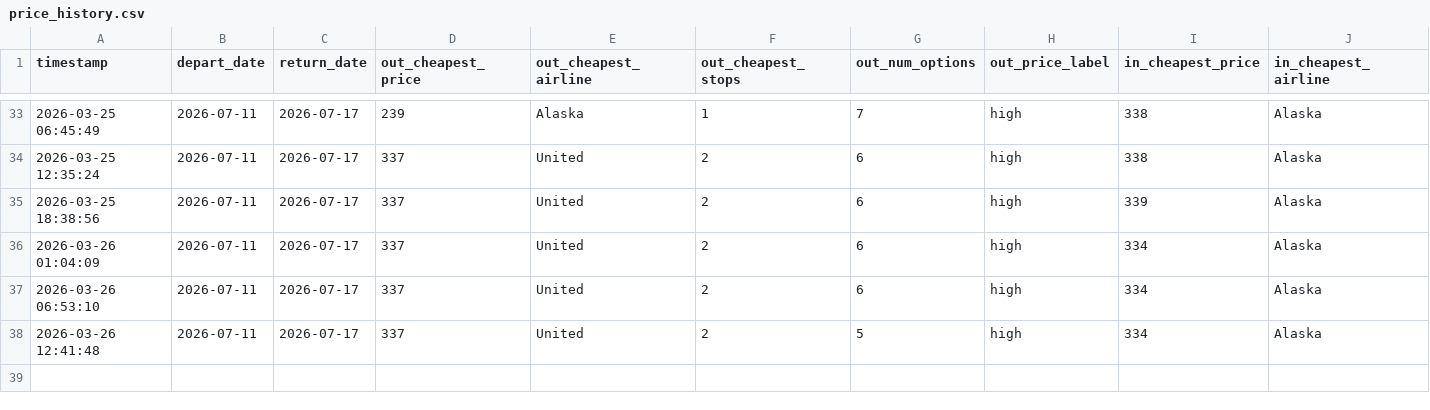
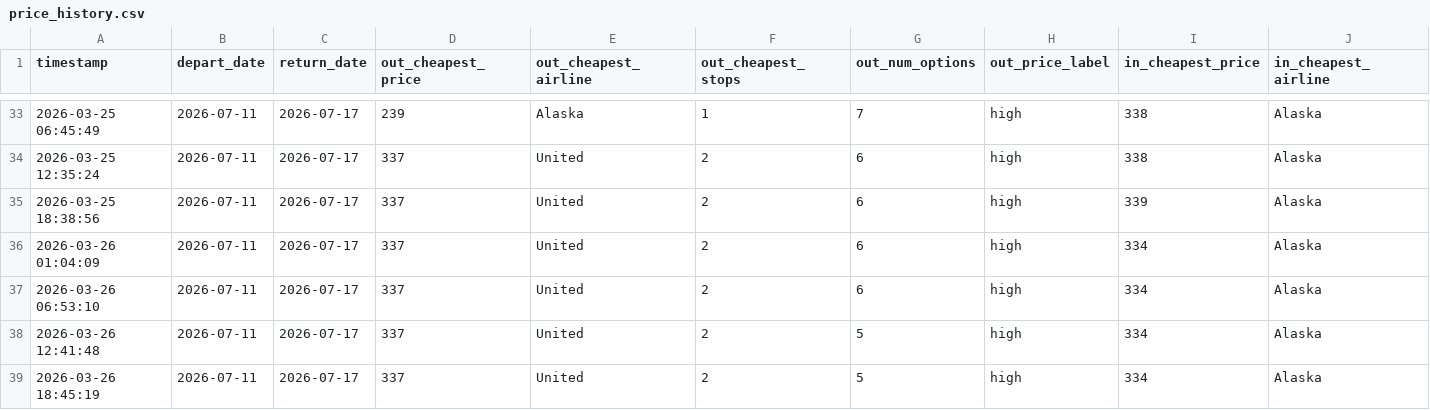
Before and after one commit to hartlcp32/MSPANC, a CSV file: docs/data/price_history.csv, drawn as a sheet; only a part is shown, gaps mark what is left out; rows hold the shown columns only; the diff names each change by its address in the sheet, - before the commit and + after, or states it on an @@ line.

```diff
--- a/docs/data/price_history.csv
+++ b/docs/data/price_history.csv
+row 39: 2026-03-26 18:45:19 | 2026-07-11 | 2026-07-17 | 337 | United | 2 | 5 | high | 334 | Alaska
```
